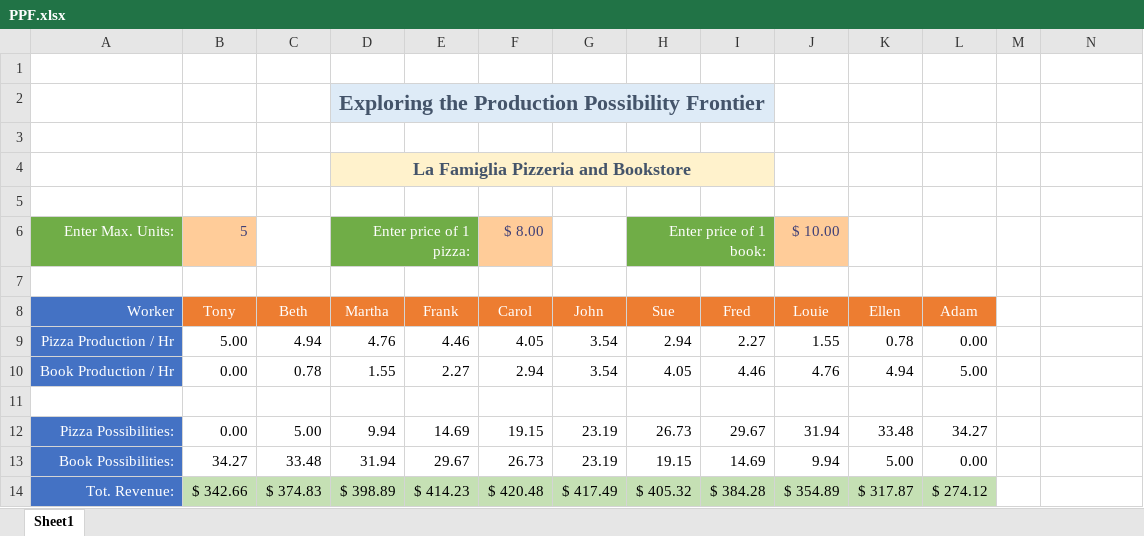
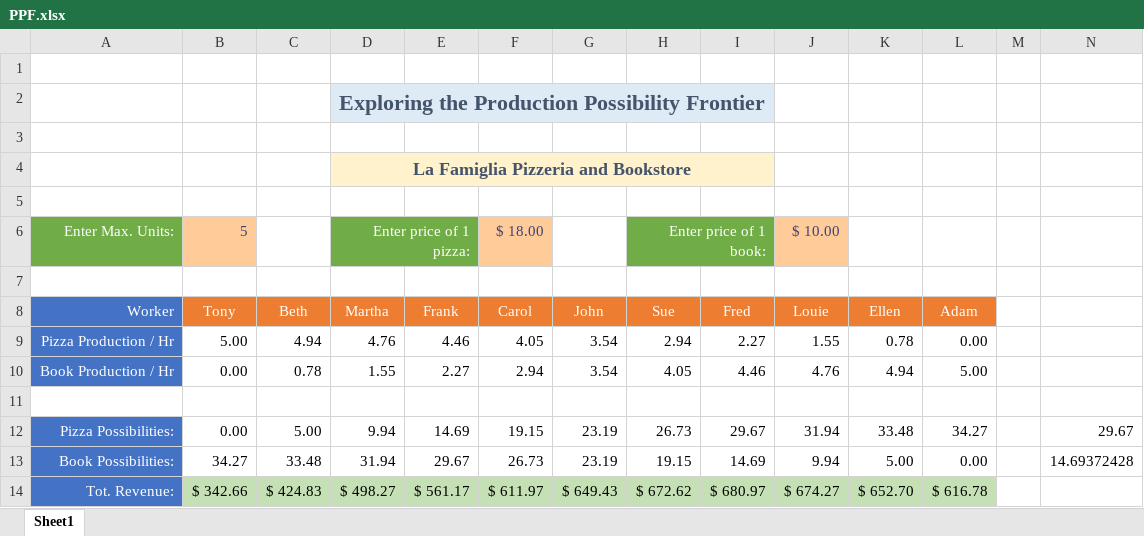
Before and after one commit to gcallah/MacroModels, an Excel workbook: PPF.xlsx, sheet Sheet1, drawn as a sheet; values as stored, in another font and other column widths than the file's, no borders; charts and pictures and conditional formats not drawn; removed rows and columns are numbered as before the commit, all else as after; the diff names each change by its address in the sheet, - before the commit and + after, or states it on an @@ line.

Commit message:
Highlight best revenue point on chart
The spreadsheet now highlights the optimum revenue point along the PPF.

```diff
--- a/PPF.xlsx (sheet Sheet1)
+++ b/PPF.xlsx (sheet Sheet1)
-F6 (Carol): $ 8.00
+F6 (Carol): $ 18.00
-N12: (empty)
+N12: 29.67
-N13: (empty)
+N13: 14.69372428
-row 14: Tot. Revenue: | $ 342.66 | $ 374.83 | $ 398.89 | $ 414.23 | $ 420.48 | $ 417.49 | $ 405.32 | $ 384.28 | $ 354.89 | $ 317.87 | $ 274.12
+row 14: Tot. Revenue: | $ 342.66 | $ 424.83 | $ 498.27 | $ 561.17 | $ 611.97 | $ 649.43 | $ 672.62 | $ 680.97 | $ 674.27 | $ 652.70 | $ 616.78 |  | $I$14
```
Also changed, not shown: charts or pictures.
